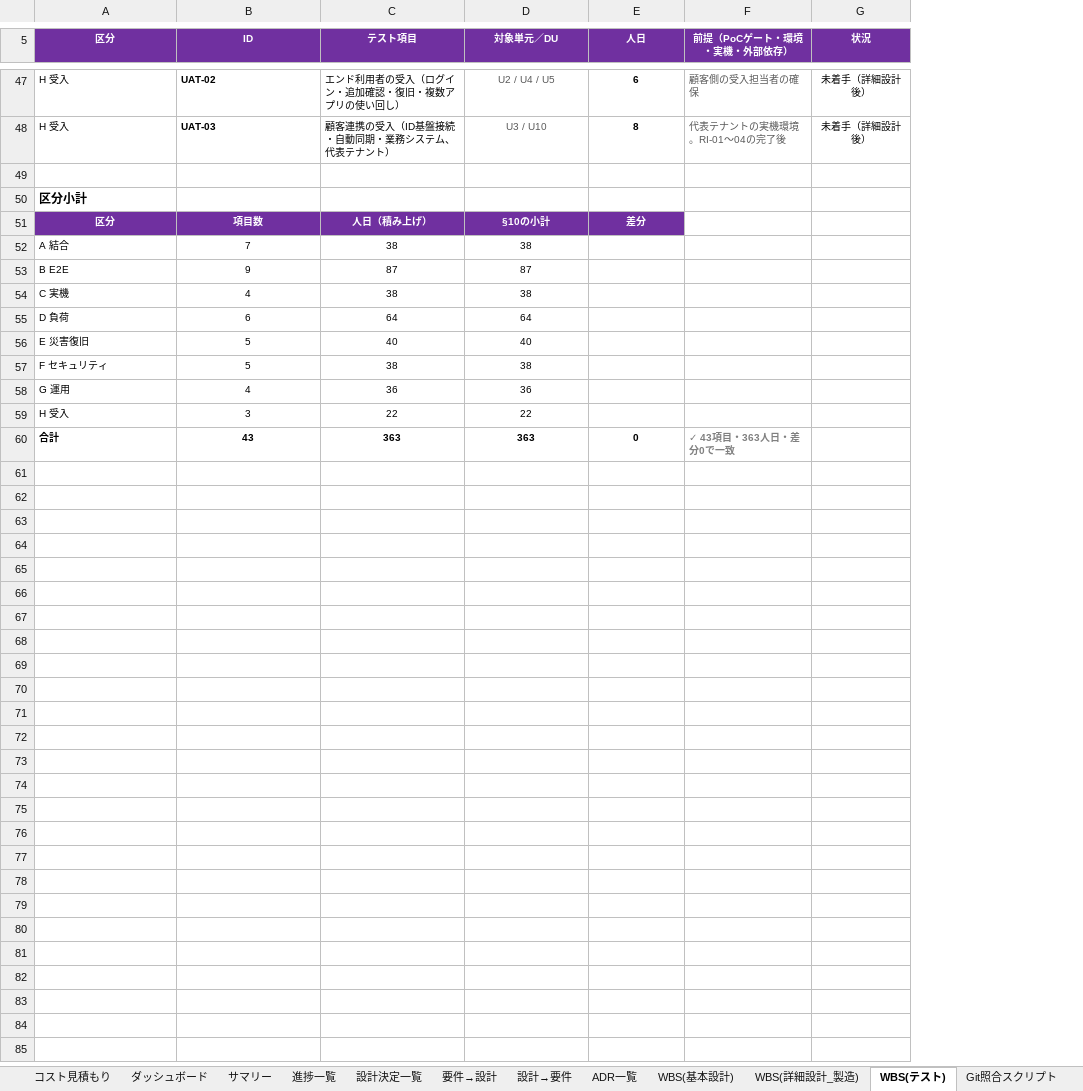
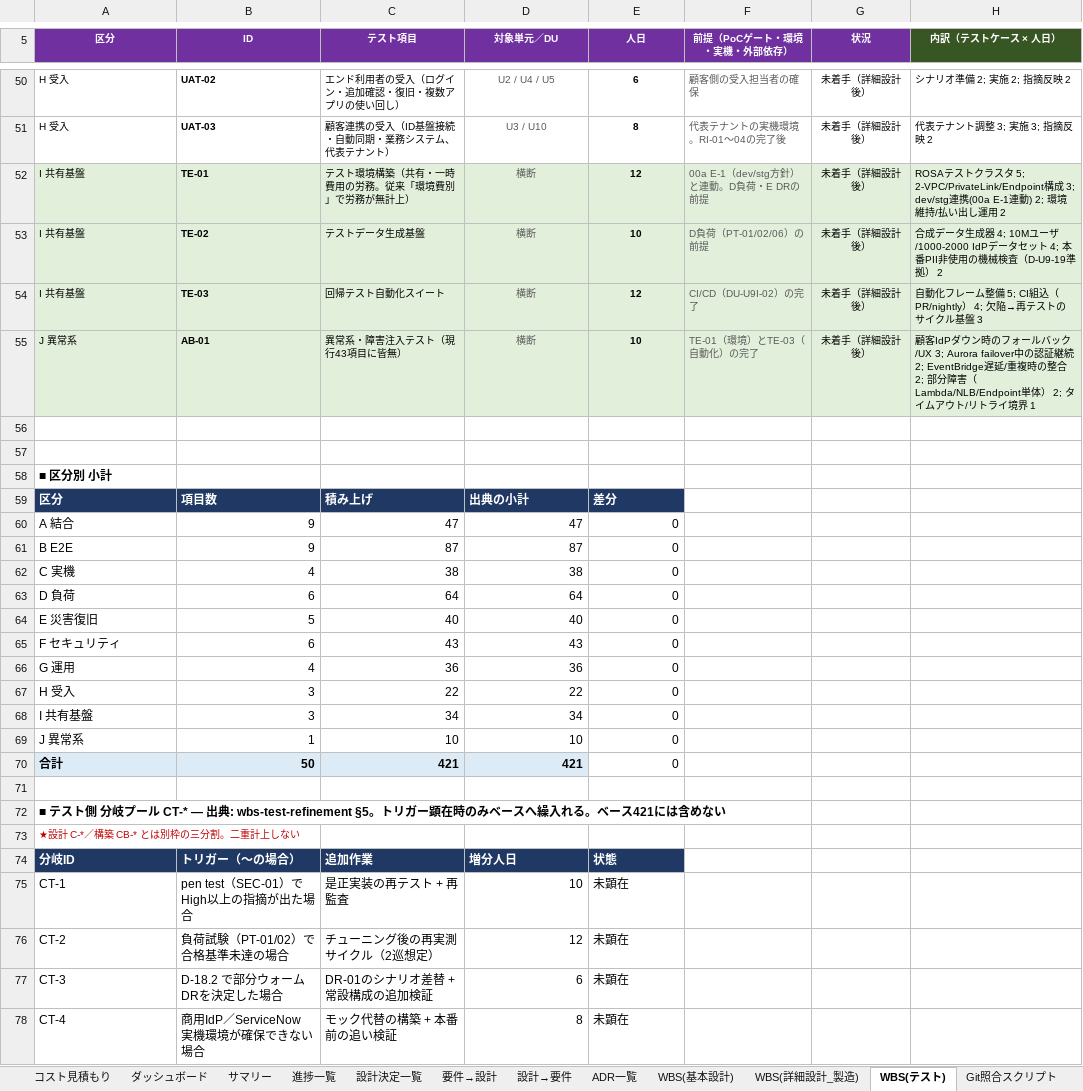
Before and after one commit to suepie/aws-atuh-poc, an Excel workbook: doc/excel/認証タスク.xlsx, sheet WBS(テスト), drawn as a sheet; only a part is shown, gaps mark what is left out; values as stored, in another font and other column widths than the file's, no borders; conditional formats not drawn; removed rows and columns are numbered as before the commit, all else as after; the diff covers the shown part only; the diff names each change by its address in the sheet, - before the commit and + after, or states it on an @@ line.

```diff
--- a/doc/excel/認証タスク.xlsx (sheet WBS(テスト))
+++ b/doc/excel/認証タスク.xlsx (sheet WBS(テスト))
+column H (内訳（テストケース × 人日）), rows 50-51: シナリオ準備 2; 実施 2; 指摘反映 2 | 代表テナント調整 3; 実施 3; 指摘反映 2
+row 52: I 共有基盤 | TE-01 | テスト環境構築（共有・一時費用の労務。従来「環境費別」で労務が無計上） | 横断 | 12 | 00a E-1（dev/stg方針）と連動。D負荷・E DRの前提 | 未着手（詳細設計後） | ROSAテストクラスタ 5; 2-VPC/PrivateLink/Endpoint構成 3; dev/stg連携(00a E-1連動) 2; 環境維持/払い出し運用 2
+row 53: I 共有基盤 | TE-02 | テストデータ生成基盤 | 横断 | 10 | D負荷（PT-01/02/06）の前提 | 未着手（詳細設計後） | 合成データ生成器 4; 10Mユーザ/1000-2000 IdPデータセット 4; 本番PII非使用の機械検査（D-U9-19準拠） 2
+row 54: I 共有基盤 | TE-03 | 回帰テスト自動化スイート | 横断 | 12 | CI/CD（DU-U9I-02）の完了 | 未着手（詳細設計後） | 自動化フレーム整備 5; CI組込（PR/nightly） 4; 欠陥→再テストのサイクル基盤 3
+row 55: J 異常系 | AB-01 | 異常系・障害注入テスト（現行43項目に皆無） | 横断 | 10 | TE-01（環境）とTE-03（自動化）の完了 | 未着手（詳細設計後） | 顧客IdPダウン時のフォールバック/UX 3; Aurora failover中の認証継続 2; EventBridge遅延/重複時の整合 2; 部分障害（Lambda/NLB/Endpoint単体） 2; タイムアウト/リトライ境界 1
+row 57: (empty)
-A58 (区分): 区分小計
+A58 (区分): ■ 区分別 小計
@@ A59:E59 fill: #7030A0 → #1F3864, text size: larger, alignment: center → left @@
-C59 (テスト項目): 人日（積み上げ）
+C59 (テスト項目): 積み上げ
-D59 (対象単元／DU): §10の小計
+D59 (対象単元／DU): 出典の小計
-row 52: A 結合 | 7 | 38 | 38
+row 60: A 結合 | 9 | 47 | 47 | 0
@@ A61:D64 text size: larger @@
-B61:D64 alignment: center
+B61:D64 alignment: right
-E61:E64 (人日): (empty)
+E61:E64 (人日): 0
-row 57: F セキュリティ | 5 | 38 | 38
+row 65: F セキュリティ | 6 | 43 | 43 | 0
@@ A66:D67 text size: larger @@
-B66:D67 alignment: center
+B66:D67 alignment: right
-E66:E67 (人日): (empty)
+E66:E67 (人日): 0
+row 68: I 共有基盤 | 3 | 34 | 34 | 0
+row 69: J 異常系 | 1 | 10 | 10 | 0
+row 70: 合計 | 50 | 421 | 421 | 0
-row 71: 合計 | 43 | 363 | 363 | 0 | ✓ 43項目・363人日・差分0で一致
+row 71: (empty)
+row 72: ■ テスト側 分岐プール CT-* — 出典: wbs-test-refinement §5。トリガー顕在時のみベースへ繰入れる。ベース421には含めない
+row 73: ★設計 C-*／構築 CB-* とは別枠の三分割。二重計上しない
+row 74: 分岐ID | トリガー（〜の場合） | 追加作業 | 増分人日 | 状態
+row 75: CT-1 | pen test（SEC-01）でHigh以上の指摘が出た場合 | 是正実装の再テスト + 再監査 | 10 | 未顕在
+row 76: CT-2 | 負荷試験（PT-01/02）で合格基準未達の場合 | チューニング後の再実測サイクル（2巡想定） | 12 | 未顕在
+row 77: CT-3 | D-18.2 で部分ウォームDRを決定した場合 | DR-01のシナリオ差替 + 常設構成の追加検証 | 6 | 未顕在
+row 78: CT-4 | 商用IdP／ServiceNow 実機環境が確保できない場合 | モック代替の構築 + 本番前の追い検証 | 8 | 未顕在
```
Also changed, not shown: 7 added rows and 14 edited cells elsewhere in this sheet, sheet WBS(基本設計), sheet WBS(詳細設計_製造), sheet 進捗一覧, sheet サマリー, sheet ダッシュボード, sheet QA(方式検討), other sheet tabs, formulas that keep their value, doc/excel/apipf.xlsx, 2 other files.
